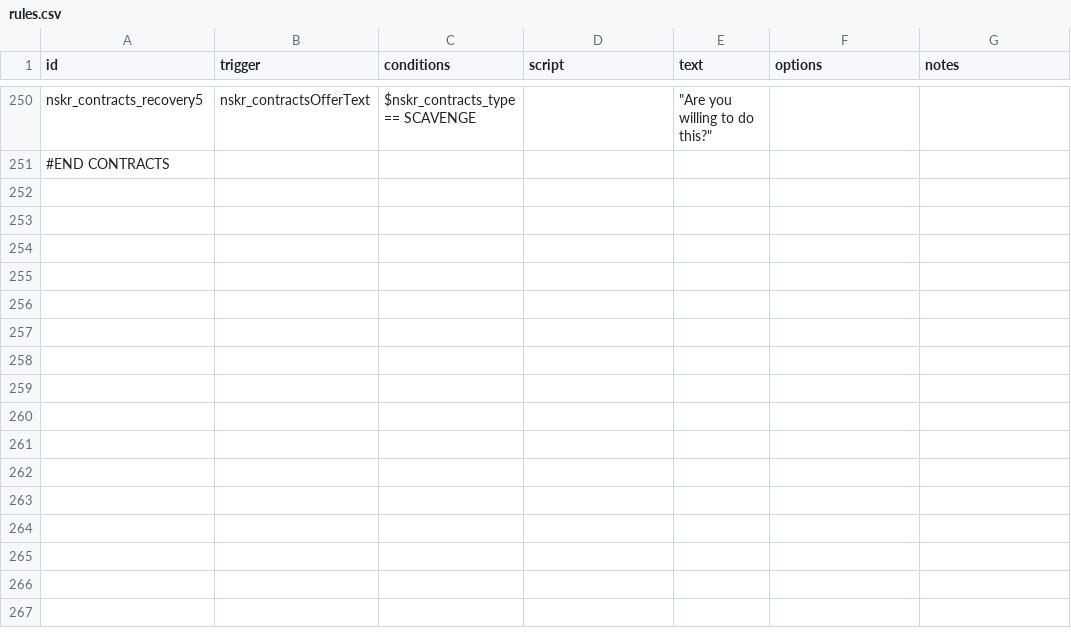
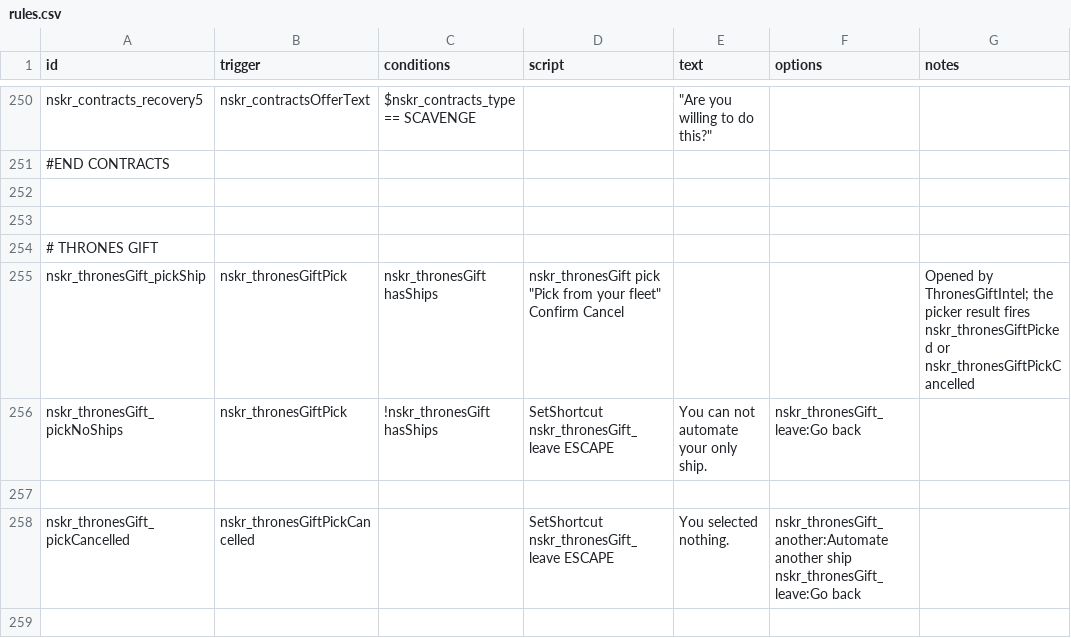
Before and after one commit to SirHartley/Lost.Sector, a CSV file: data/campaign/rules.csv, drawn as a sheet; only a part is shown, gaps mark what is left out; the diff covers the shown part only.

```diff
--- a/data/campaign/rules.csv
+++ b/data/campaign/rules.csv
@@ -726 +726,10 @@ nskr_contracts_recovery5,nskr_contractsOfferText,"$nskr_contracts_type == SCAVEN
 "#END CONTRACTS",,,,,,
+
+,,,,,,
+# THRONES GIFT,,,,,,
+nskr_thronesGift_pickShip,nskr_thronesGiftPick,nskr_thronesGift hasShips,"nskr_thronesGift pick ""Pick from your fleet"" Confirm Cancel",,,Opened by ThronesGiftIntel; the picker result fires nskr_thronesGiftPicked or nskr_thronesGiftPickCancelled
+nskr_thronesGift_pickNoShips,nskr_thronesGiftPick,!nskr_thronesGift hasShips,SetShortcut nskr_thronesGift_leave ESCAPE,You can not automate your only ship.,nskr_thronesGift_leave:Go back,
+,,,,,,
+nskr_thronesGift_pickCancelled,nskr_thronesGiftPickCancelled,,SetShortcut nskr_thronesGift_leave ESCAPE,You selected nothing.,"nskr_thronesGift_another:Automate another ship
+nskr_thronesGift_leave:Go back",
+,,,,,,
```
Also changed, not shown: 8 added rows elsewhere in this file, 7 other files.
